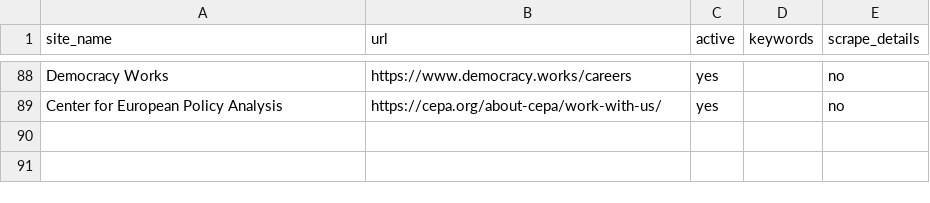
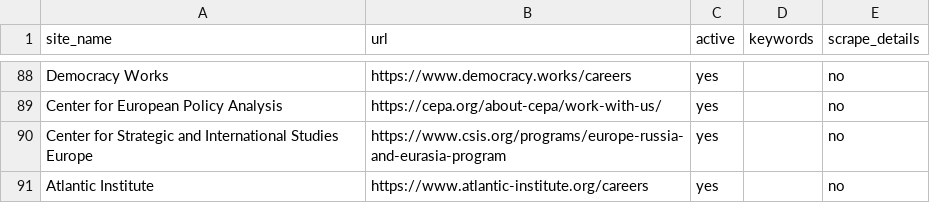
Before and after one commit to ZoellerK/Job-search, a CSV file: sites.csv, drawn as a sheet; only a part is shown, gaps mark what is left out; the diff names each change by its address in the sheet, - before the commit and + after, or states it on an @@ line.

```diff
--- a/sites.csv
+++ b/sites.csv
+row 90: Center for Strategic and International Studies Europe | https://www.csis.org/programs/europe-russia-and-eurasia-program | yes |  | no
+row 91: Atlantic Institute | https://www.atlantic-institute.org/careers | yes |  | no
```
Also changed, not shown: candidates.csv, 2 other files.
